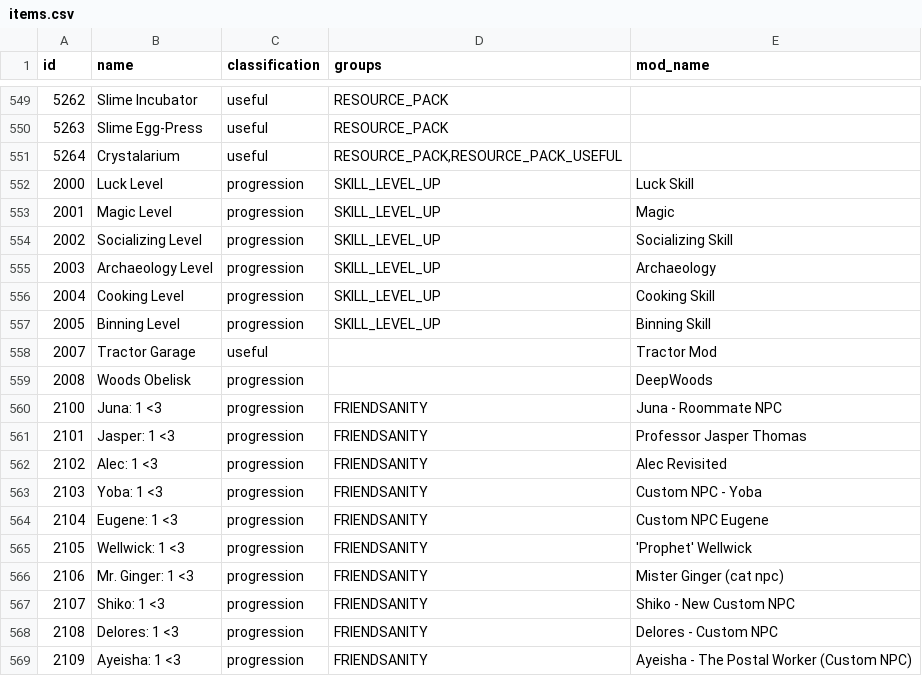
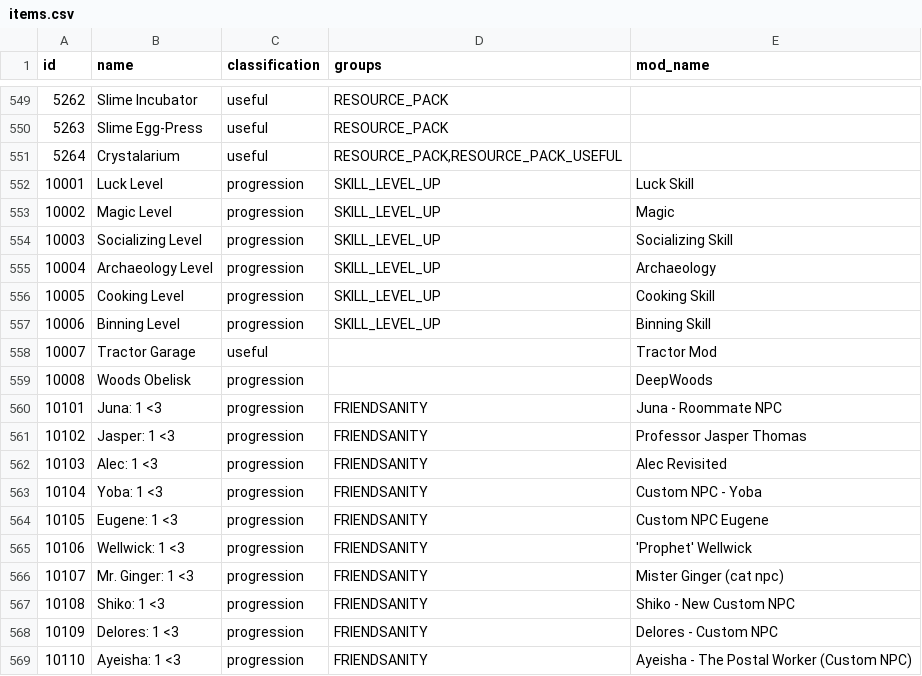
Before and after one commit to ArchipelagoMW/Archipelago, a CSV file: worlds/stardew_valley/data/items.csv, drawn as a sheet; only a part is shown, gaps mark what is left out.

Commit message:
Increment counts by 1 and shift items to 10000s.

```diff
--- a/worlds/stardew_valley/data/items.csv
+++ b/worlds/stardew_valley/data/items.csv
@@ -551,19 +551,19 @@ id,name,classification,groups,mod_name
 5264,Crystalarium,useful,"RESOURCE_PACK,RESOURCE_PACK_USEFUL",
-2000,Luck Level,progression,SKILL_LEVEL_UP,Luck Skill
-2001,Magic Level,progression,SKILL_LEVEL_UP,Magic
-2002,Socializing Level,progression,SKILL_LEVEL_UP,Socializing Skill
-2003,Archaeology Level,progression,SKILL_LEVEL_UP,Archaeology
-2004,Cooking Level,progression,SKILL_LEVEL_UP,Cooking Skill
-2005,Binning Level,progression,SKILL_LEVEL_UP,Binning Skill
-2007,Tractor Garage,useful,,Tractor Mod
-2008,Woods Obelisk,progression,,DeepWoods
-2100,Juna: 1 <3,progression,FRIENDSANITY,Juna - Roommate NPC
-2101,Jasper: 1 <3,progression,FRIENDSANITY,Professor Jasper Thomas
-2102,Alec: 1 <3,progression,FRIENDSANITY,Alec Revisited
-2103,Yoba: 1 <3,progression,FRIENDSANITY,Custom NPC - Yoba
-2104,Eugene: 1 <3,progression,FRIENDSANITY,Custom NPC Eugene
-2105,Wellwick: 1 <3,progression,FRIENDSANITY,'Prophet' Wellwick
-2106,Mr. Ginger: 1 <3,progression,FRIENDSANITY,Mister Ginger (cat npc)
-2107,Shiko: 1 <3,progression,FRIENDSANITY,Shiko - New Custom NPC
-2108,Delores: 1 <3,progression,FRIENDSANITY,Delores - Custom NPC
-2109,Ayeisha: 1 <3,progression,FRIENDSANITY,Ayeisha - The Postal Worker (Custom NPC)
+10001,Luck Level,progression,SKILL_LEVEL_UP,Luck Skill
+10002,Magic Level,progression,SKILL_LEVEL_UP,Magic
+10003,Socializing Level,progression,SKILL_LEVEL_UP,Socializing Skill
+10004,Archaeology Level,progression,SKILL_LEVEL_UP,Archaeology
+10005,Cooking Level,progression,SKILL_LEVEL_UP,Cooking Skill
+10006,Binning Level,progression,SKILL_LEVEL_UP,Binning Skill
+10007,Tractor Garage,useful,,Tractor Mod
+10008,Woods Obelisk,progression,,DeepWoods
+10101,Juna: 1 <3,progression,FRIENDSANITY,Juna - Roommate NPC
+10102,Jasper: 1 <3,progression,FRIENDSANITY,Professor Jasper Thomas
+10103,Alec: 1 <3,progression,FRIENDSANITY,Alec Revisited
+10104,Yoba: 1 <3,progression,FRIENDSANITY,Custom NPC - Yoba
+10105,Eugene: 1 <3,progression,FRIENDSANITY,Custom NPC Eugene
+10106,Wellwick: 1 <3,progression,FRIENDSANITY,'Prophet' Wellwick
+10107,Mr. Ginger: 1 <3,progression,FRIENDSANITY,Mister Ginger (cat npc)
+10108,Shiko: 1 <3,progression,FRIENDSANITY,Shiko - New Custom NPC
+10109,Delores: 1 <3,progression,FRIENDSANITY,Delores - Custom NPC
+10110,Ayeisha: 1 <3,progression,FRIENDSANITY,Ayeisha - The Postal Worker (Custom NPC)
```
Also changed, not shown: worlds/stardew_valley/data/locations.csv.
